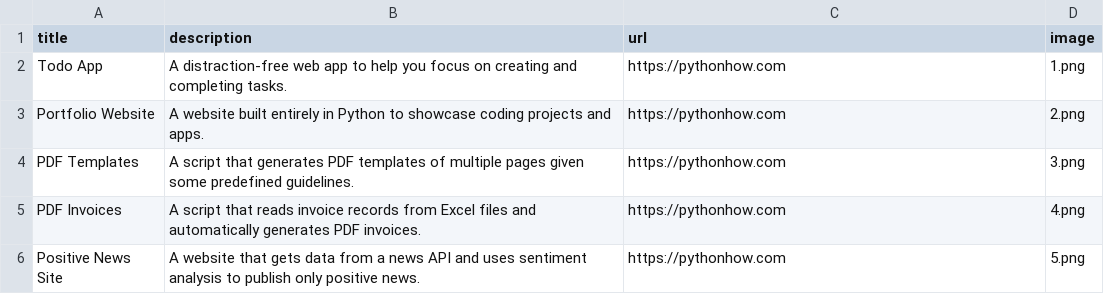
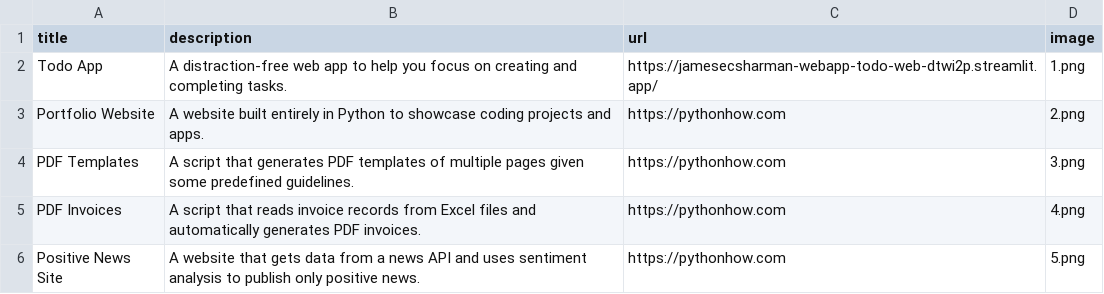
Before and after one commit to JamesECSharman/Python_Port_Web, a CSV file: data.csv, drawn as a sheet; only a part is shown.

Commit message:
updated CSV file with todo app link

```diff
--- a/data.csv
+++ b/data.csv
@@ -1,3 +1,3 @@
 title;description;url;image
-Todo App;A distraction-free web app to help you focus on creating and completing tasks.;https://pythonhow.com;1.png
+Todo App;A distraction-free web app to help you focus on creating and completing tasks.;https://jamesecsharman-webapp-todo-web-dtwi2p.streamlit.app/;1.png
 Portfolio Website;A website built entirely in Python to showcase coding projects and apps.;https://pythonhow.com;2.png
```
